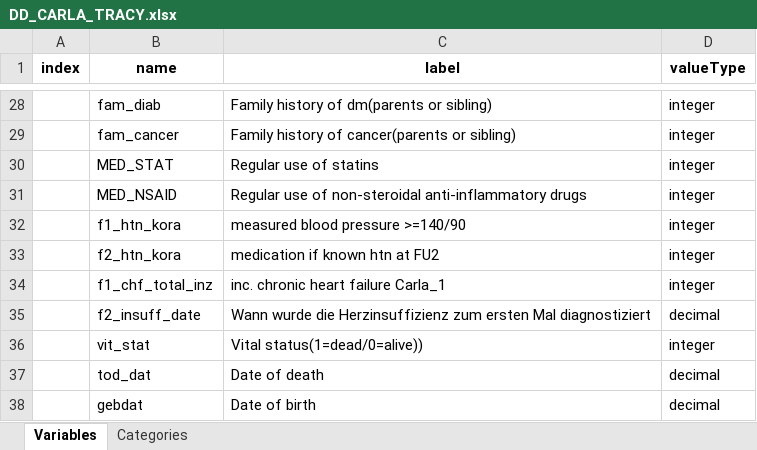
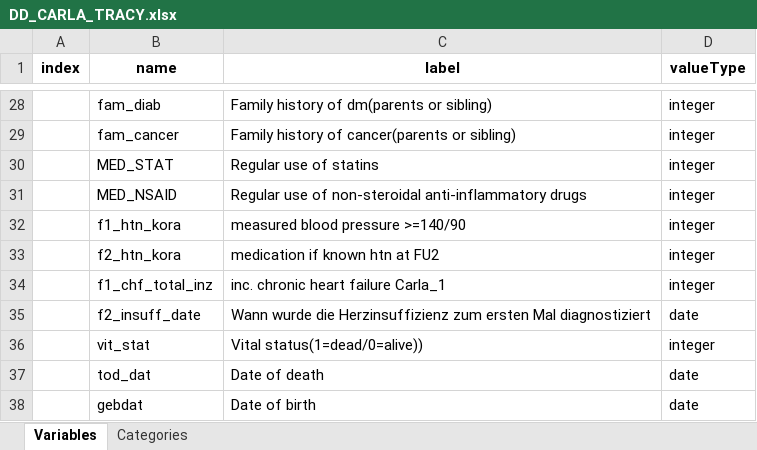
Before and after one commit to nfdi4health/use-cases-harmonisation, an Excel workbook: analyst/Tracy/rmonize/data_dictionary/DD_CARLA_TRACY.xlsx, sheet Variables, drawn as a sheet; only a part is shown, gaps mark what is left out; values as stored, in another font and other column widths than the file's, no borders; the diff names each change by its address in the sheet, - before the commit and + after, or states it on an @@ line.

Commit message:
CARLA-3 DD:tod_dat changed back to date DD:f2_insuff_date change back to date DD:gebdat changed back to date

```diff
--- a/analyst/Tracy/rmonize/data_dictionary/DD_CARLA_TRACY.xlsx (sheet Variables)
+++ b/analyst/Tracy/rmonize/data_dictionary/DD_CARLA_TRACY.xlsx (sheet Variables)
-D35 (valueType): decimal
+D35 (valueType): date
-D37:D38 (valueType): decimal
+D37:D38 (valueType): date
```
Also changed, not shown: 2 other files.
